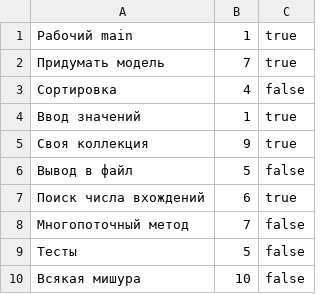
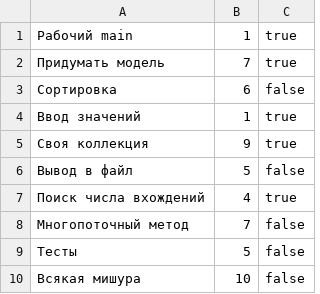
Before and after one commit to Sokolov-Vladisl/Aston_finalProject, a CSV file: tasks.csv, drawn as a sheet.

```diff
--- a/tasks.csv
+++ b/tasks.csv
@@ -2,3 +2,3 @@
 Придумать модель,7,true
-Сортировка,4,false
+Сортировка,6,false
 Ввод значений,1,true
@@ -6,3 +6,3 @@
 Вывод в файл,5,false
-Поиск числа вхождений,6,true
+Поиск числа вхождений,4,true
 Многопоточный метод,7,false
```
Also changed, not shown: 3 other files.
